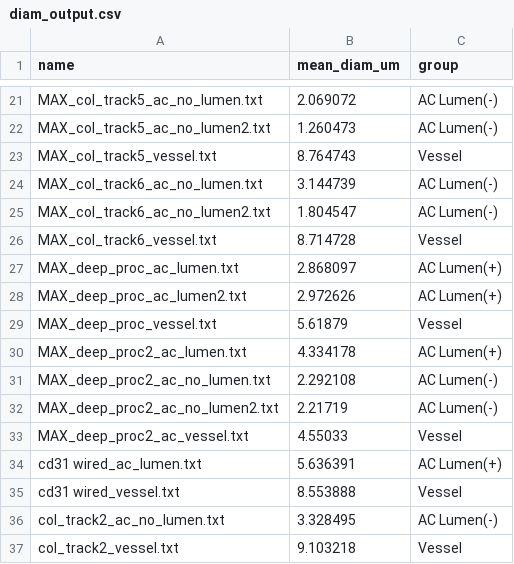
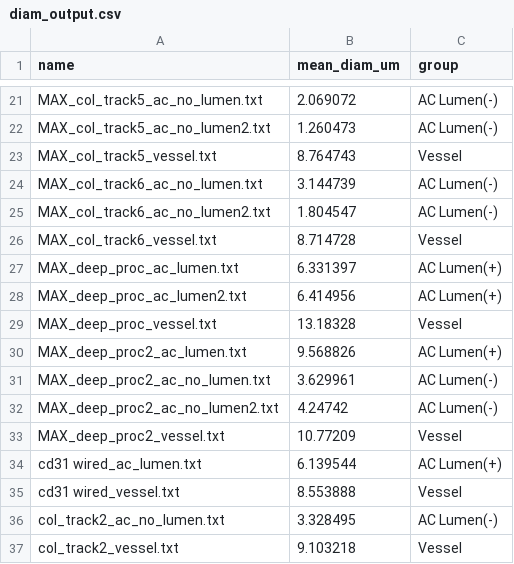
Before and after one commit to uva-peirce-cottler-lab/public_avaper, a CSV file: human retina analysis/diam_output.csv, drawn as a sheet; only a part is shown, gaps mark what is left out.

```diff
--- a/human retina analysis/diam_output.csv
+++ b/human retina analysis/diam_output.csv
@@ -26,10 +26,10 @@ MAX_col_track6_ac_no_lumen2.txt,1.804547,AC Lumen(-)
 MAX_col_track6_vessel.txt,8.714728,Vessel
-MAX_deep_proc_ac_lumen.txt,2.868097,AC Lumen(+)
-MAX_deep_proc_ac_lumen2.txt,2.972626,AC Lumen(+)
-MAX_deep_proc_vessel.txt,5.61879,Vessel
-MAX_deep_proc2_ac_lumen.txt,4.334178,AC Lumen(+)
-MAX_deep_proc2_ac_no_lumen.txt,2.292108,AC Lumen(-)
-MAX_deep_proc2_ac_no_lumen2.txt,2.21719,AC Lumen(-)
-MAX_deep_proc2_ac_vessel.txt,4.55033,Vessel
-cd31 wired_ac_lumen.txt,5.636391,AC Lumen(+)
+MAX_deep_proc_ac_lumen.txt,6.331397,AC Lumen(+)
+MAX_deep_proc_ac_lumen2.txt,6.414956,AC Lumen(+)
+MAX_deep_proc_vessel.txt,13.18328,Vessel
+MAX_deep_proc2_ac_lumen.txt,9.568826,AC Lumen(+)
+MAX_deep_proc2_ac_no_lumen.txt,3.629961,AC Lumen(-)
+MAX_deep_proc2_ac_no_lumen2.txt,4.24742,AC Lumen(-)
+MAX_deep_proc2_vessel.txt,10.77209,Vessel
+cd31 wired_ac_lumen.txt,6.139544,AC Lumen(+)
 cd31 wired_vessel.txt,8.553888,Vessel
```
Also changed, not shown: 1 other file.
